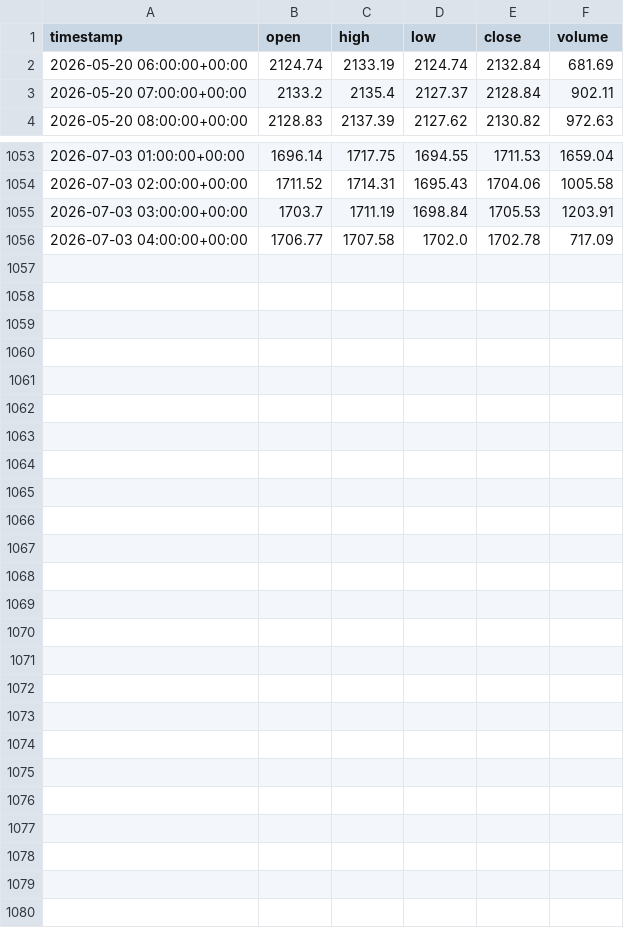
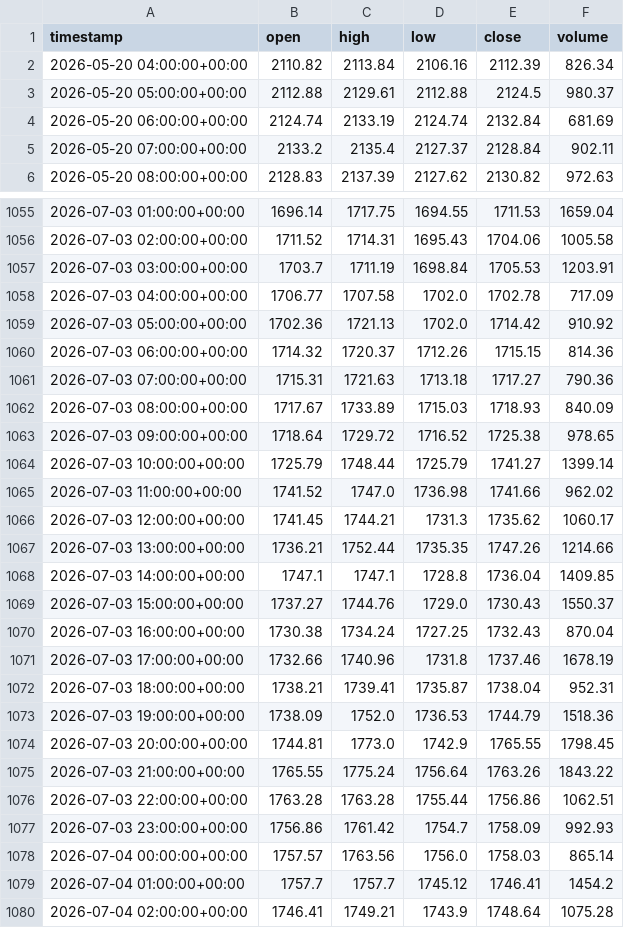
Before and after one commit to jonas0915/Phmex-S, a CSV file: backtest_data_june/ETH_USDT_USDT_1h.csv, drawn as a sheet; only a part is shown, gaps mark what is left out.

```diff
--- a/backtest_data_june/ETH_USDT_USDT_1h.csv
+++ b/backtest_data_june/ETH_USDT_USDT_1h.csv
@@ -1,2 +1,4 @@
 timestamp,open,high,low,close,volume
+2026-05-20 04:00:00+00:00,2110.82,2113.84,2106.16,2112.39,826.34
+2026-05-20 05:00:00+00:00,2112.88,2129.61,2112.88,2124.5,980.37
 2026-05-20 06:00:00+00:00,2124.74,2133.19,2124.74,2132.84,681.69
@@ -1056 +1058,23 @@ timestamp,open,high,low,close,volume
 2026-07-03 04:00:00+00:00,1706.77,1707.58,1702.0,1702.78,717.09
+2026-07-03 05:00:00+00:00,1702.36,1721.13,1702.0,1714.42,910.92
+2026-07-03 06:00:00+00:00,1714.32,1720.37,1712.26,1715.15,814.36
+2026-07-03 07:00:00+00:00,1715.31,1721.63,1713.18,1717.27,790.36
+2026-07-03 08:00:00+00:00,1717.67,1733.89,1715.03,1718.93,840.09
+2026-07-03 09:00:00+00:00,1718.64,1729.72,1716.52,1725.38,978.65
+2026-07-03 10:00:00+00:00,1725.79,1748.44,1725.79,1741.27,1399.14
+2026-07-03 11:00:00+00:00,1741.52,1747.0,1736.98,1741.66,962.02
+2026-07-03 12:00:00+00:00,1741.45,1744.21,1731.3,1735.62,1060.17
+2026-07-03 13:00:00+00:00,1736.21,1752.44,1735.35,1747.26,1214.66
+2026-07-03 14:00:00+00:00,1747.1,1747.1,1728.8,1736.04,1409.85
+2026-07-03 15:00:00+00:00,1737.27,1744.76,1729.0,1730.43,1550.37
+2026-07-03 16:00:00+00:00,1730.38,1734.24,1727.25,1732.43,870.04
+2026-07-03 17:00:00+00:00,1732.66,1740.96,1731.8,1737.46,1678.19
+2026-07-03 18:00:00+00:00,1738.21,1739.41,1735.87,1738.04,952.31
+2026-07-03 19:00:00+00:00,1738.09,1752.0,1736.53,1744.79,1518.36
+2026-07-03 20:00:00+00:00,1744.81,1773.0,1742.9,1765.55,1798.45
+2026-07-03 21:00:00+00:00,1765.55,1775.24,1756.64,1763.26,1843.22
+2026-07-03 22:00:00+00:00,1763.28,1763.28,1755.44,1756.86,1062.51
+2026-07-03 23:00:00+00:00,1756.86,1761.42,1754.7,1758.09,992.93
+2026-07-04 00:00:00+00:00,1757.57,1763.56,1756.0,1758.03,865.14
+2026-07-04 01:00:00+00:00,1757.7,1757.7,1745.12,1746.41,1454.2
+2026-07-04 02:00:00+00:00,1746.41,1749.21,1743.9,1748.64,1075.28
```
Also changed, not shown: backtest_data_june/1000PEPE_USDT_USDT_1h.csv, backtest_data_june/ADA_USDT_USDT_1h.csv, 55 other files.
